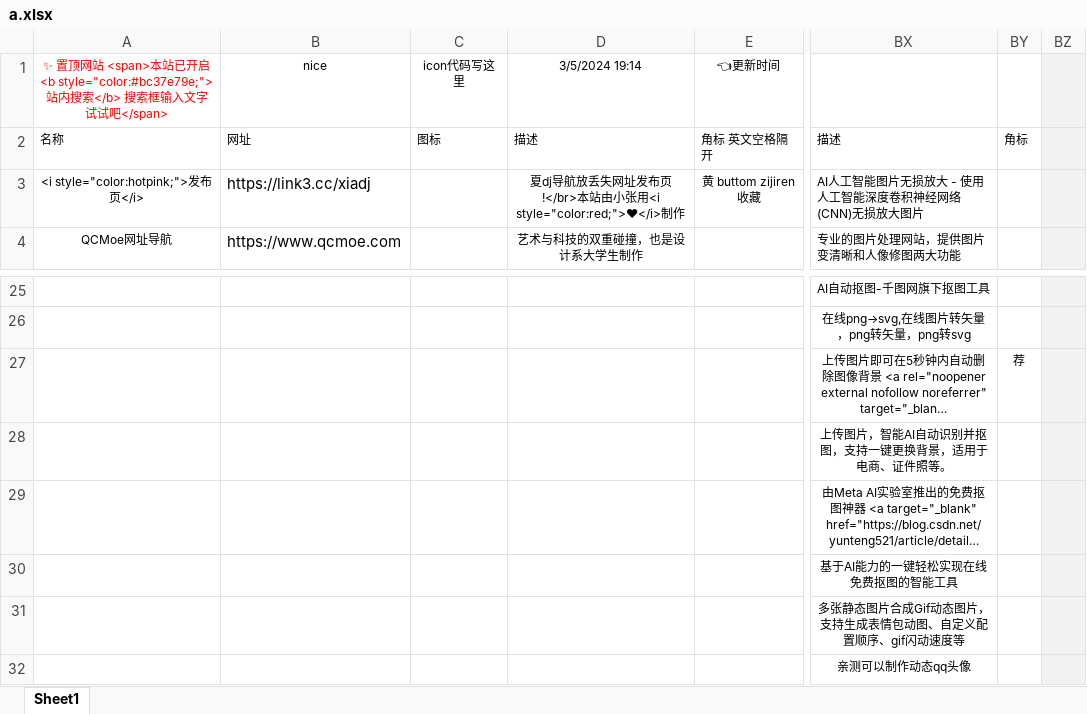
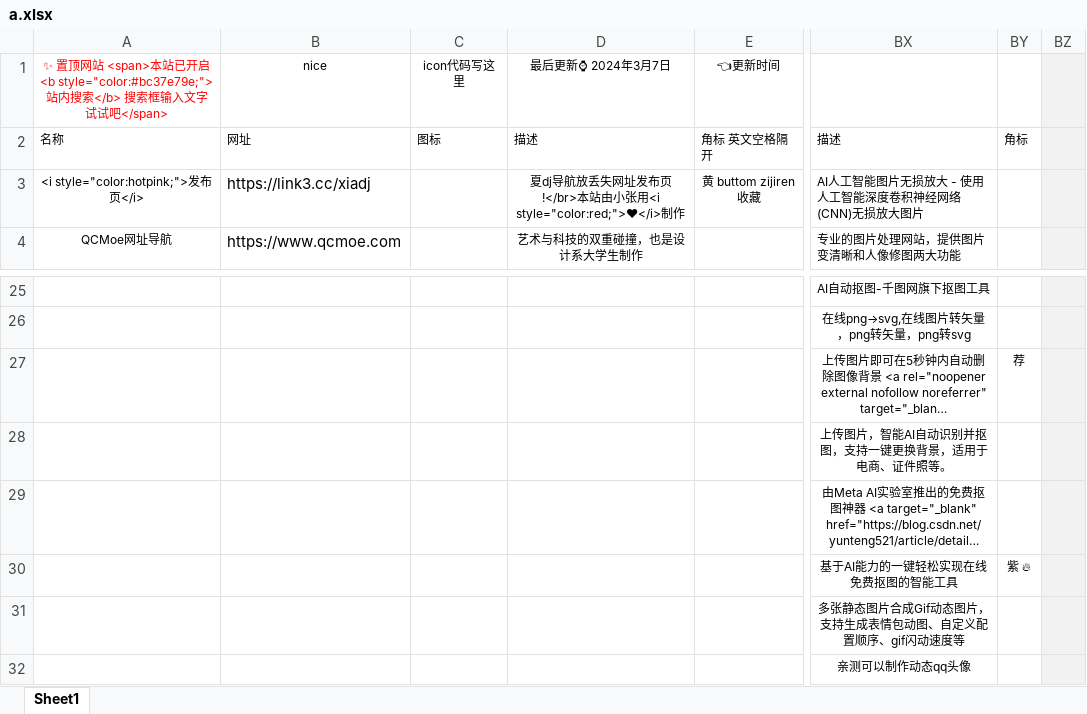
Before and after one commit to xiaolongmr/xiaolongmr.github.io, an Excel workbook: a.xlsx, sheet Sheet1, drawn as a sheet; only a part is shown, gaps mark what is left out; long unchanged cells end in …; values as stored, in another font and other column widths than the file's, no borders; the diff names each change by its address in the sheet, - before the commit and + after, or states it on an @@ line.

```diff
--- a/a.xlsx (sheet Sheet1)
+++ b/a.xlsx (sheet Sheet1)
-D1: 3/5/2024 19:14
+D1: 最后更新⌚ 2024年3月7日
-BY30: (empty)
+BY30: 紫 🔥
```
Also changed, not shown: 2 other files.
